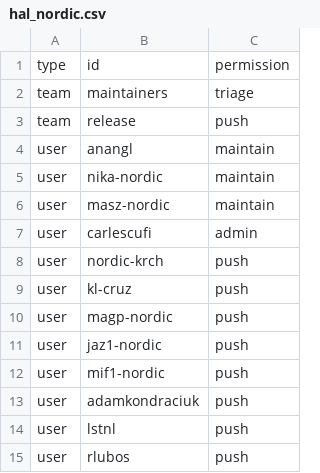
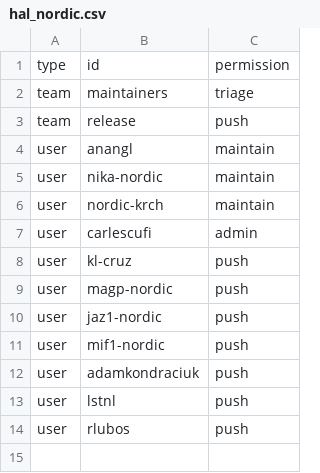
Before and after one commit to zephyrproject-rtos/infrastructure, a CSV file: terraform/github-zephyrproject-rtos/repository/repository-members/hal_nordic.csv, drawn as a sheet.

```diff
--- a/terraform/github-zephyrproject-rtos/repository/repository-members/hal_nordic.csv
+++ b/terraform/github-zephyrproject-rtos/repository/repository-members/hal_nordic.csv
@@ -5,5 +5,4 @@ user,anangl,maintain
 user,nika-nordic,maintain
-user,masz-nordic,maintain
+user,nordic-krch,maintain
 user,carlescufi,admin
-user,nordic-krch,push
 user,kl-cruz,push
```
Also changed, not shown: terraform/github-zephyrproject-rtos/team/team-members/collaborators.csv, 3 other files.
